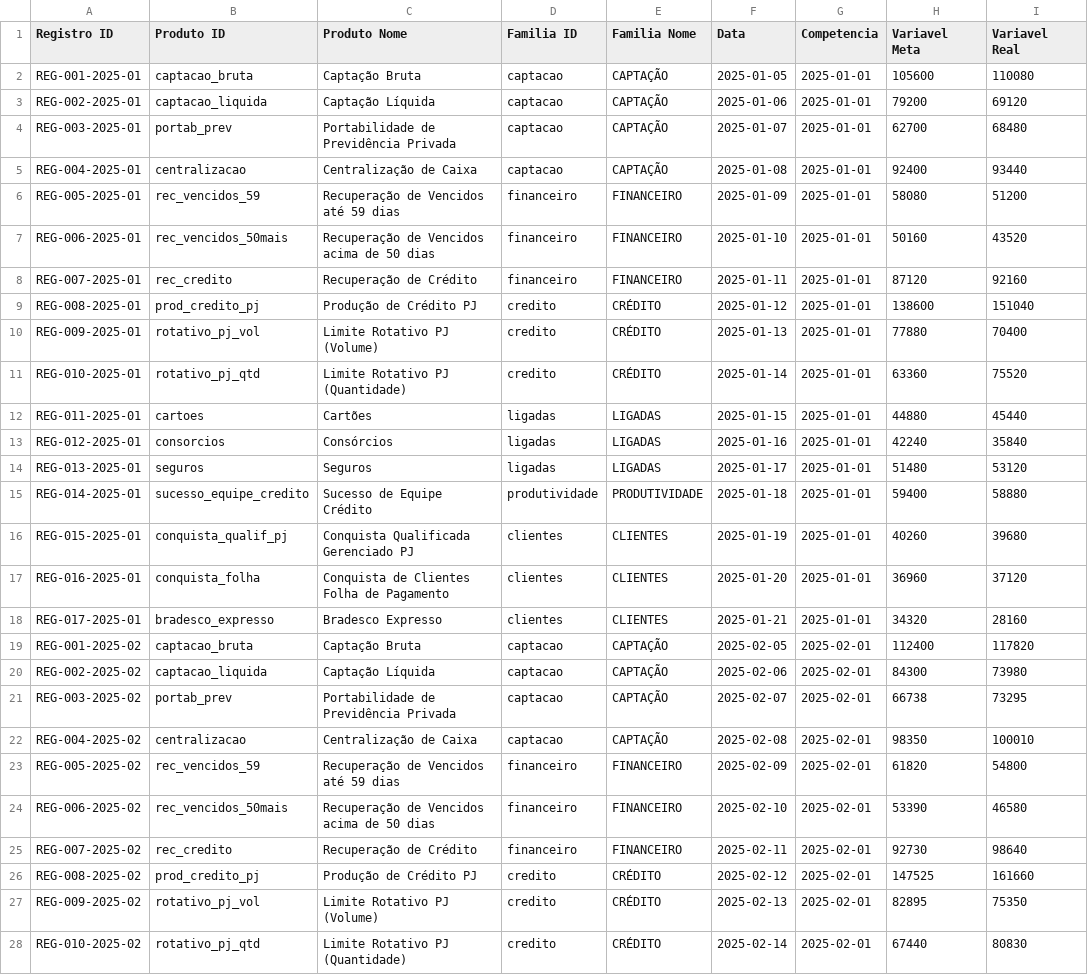
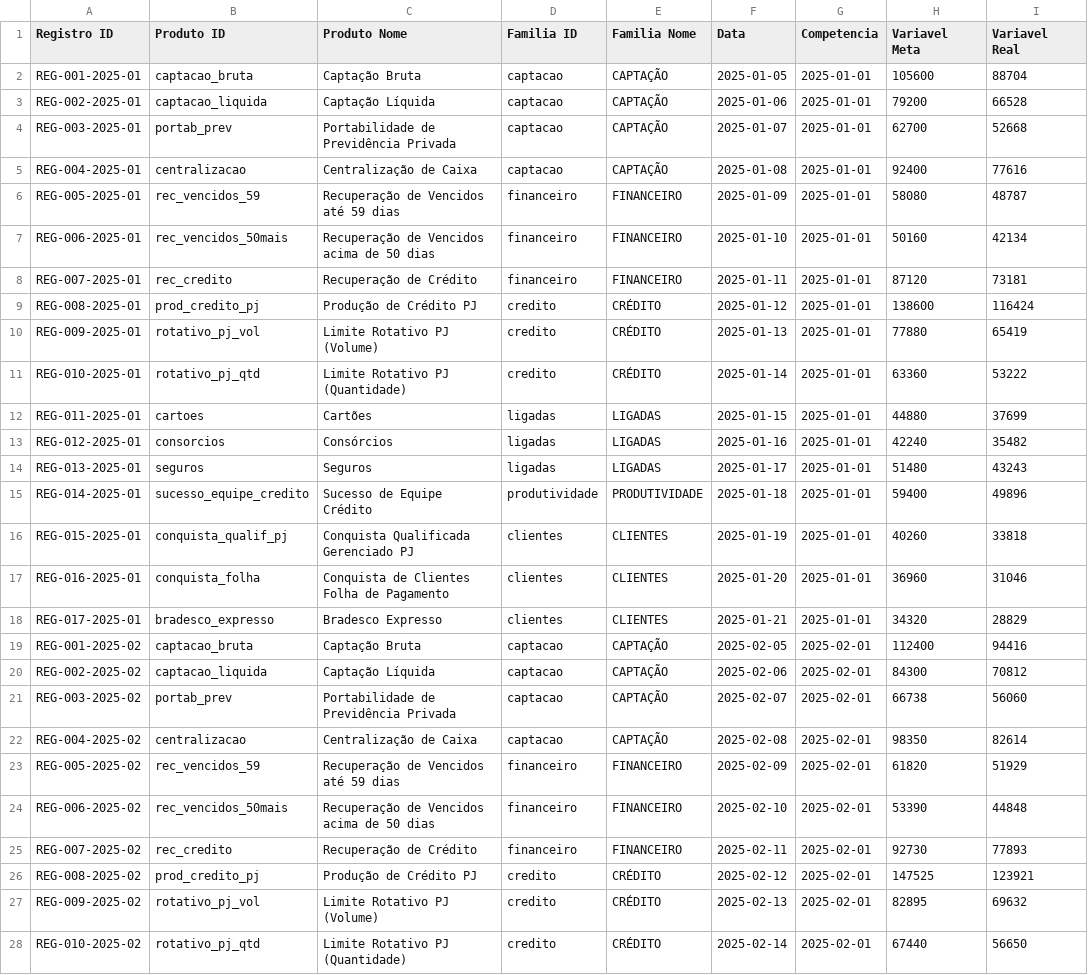
Before and after one commit to ltbastos/pobj3, a CSV file: Bases/fVariavel.csv, drawn as a sheet; only a part is shown; the diff covers the shown part only; the diff names each change by its address in the sheet, - before the commit and + after, or states it on an @@ line.

Commit message:
Refine visão executiva layout and dataset

```diff
--- a/Bases/fVariavel.csv
+++ b/Bases/fVariavel.csv
-I2 (Variavel Real): 110080
+I2 (Variavel Real): 88704
-I3 (Variavel Real): 69120
+I3 (Variavel Real): 66528
-I4 (Variavel Real): 68480
+I4 (Variavel Real): 52668
-I5 (Variavel Real): 93440
+I5 (Variavel Real): 77616
-I6 (Variavel Real): 51200
+I6 (Variavel Real): 48787
-I7 (Variavel Real): 43520
+I7 (Variavel Real): 42134
-I8 (Variavel Real): 92160
+I8 (Variavel Real): 73181
-I9 (Variavel Real): 151040
+I9 (Variavel Real): 116424
-I10 (Variavel Real): 70400
+I10 (Variavel Real): 65419
-I11 (Variavel Real): 75520
+I11 (Variavel Real): 53222
-I12 (Variavel Real): 45440
+I12 (Variavel Real): 37699
-I13 (Variavel Real): 35840
+I13 (Variavel Real): 35482
-I14 (Variavel Real): 53120
+I14 (Variavel Real): 43243
-I15 (Variavel Real): 58880
+I15 (Variavel Real): 49896
-I16 (Variavel Real): 39680
+I16 (Variavel Real): 33818
-I17 (Variavel Real): 37120
+I17 (Variavel Real): 31046
-I18 (Variavel Real): 28160
+I18 (Variavel Real): 28829
-I19 (Variavel Real): 117820
+I19 (Variavel Real): 94416
-I20 (Variavel Real): 73980
+I20 (Variavel Real): 70812
-I21 (Variavel Real): 73295
+I21 (Variavel Real): 56060
-I22 (Variavel Real): 100010
+I22 (Variavel Real): 82614
-I23 (Variavel Real): 54800
+I23 (Variavel Real): 51929
-I24 (Variavel Real): 46580
+I24 (Variavel Real): 44848
-I25 (Variavel Real): 98640
+I25 (Variavel Real): 77893
-I26 (Variavel Real): 161660
+I26 (Variavel Real): 123921
-I27 (Variavel Real): 75350
+I27 (Variavel Real): 69632
-I28 (Variavel Real): 80830
+I28 (Variavel Real): 56650
```
Also changed, not shown: 126 edited cells elsewhere in this file, 3 other files.
